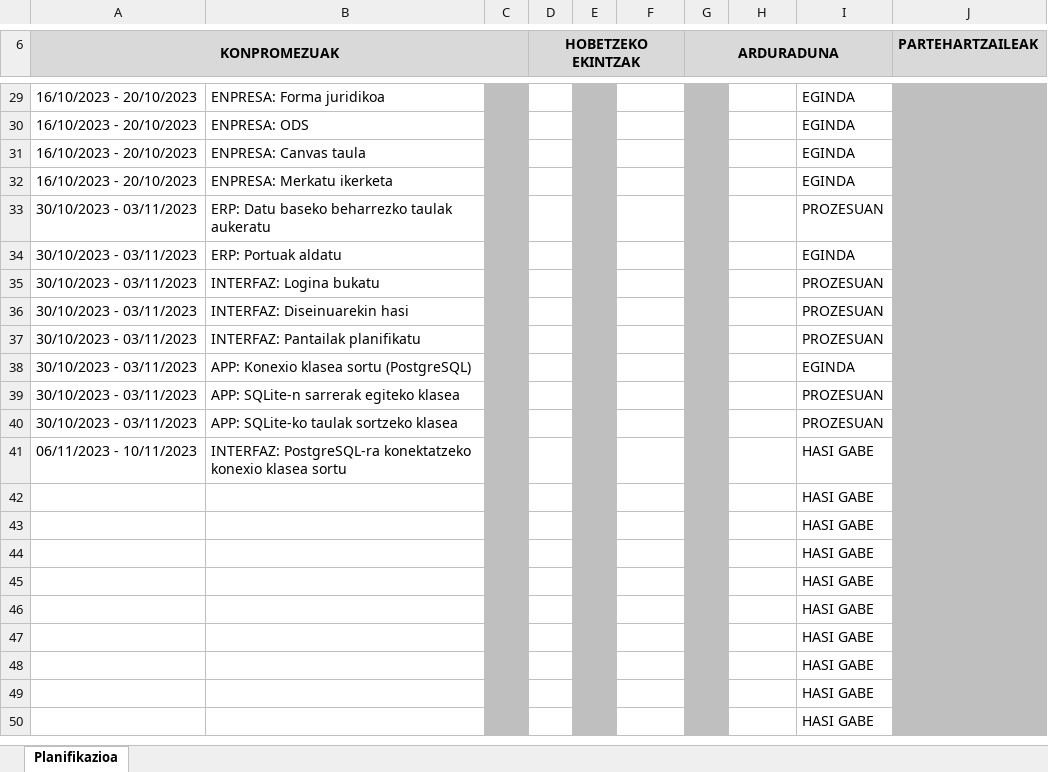
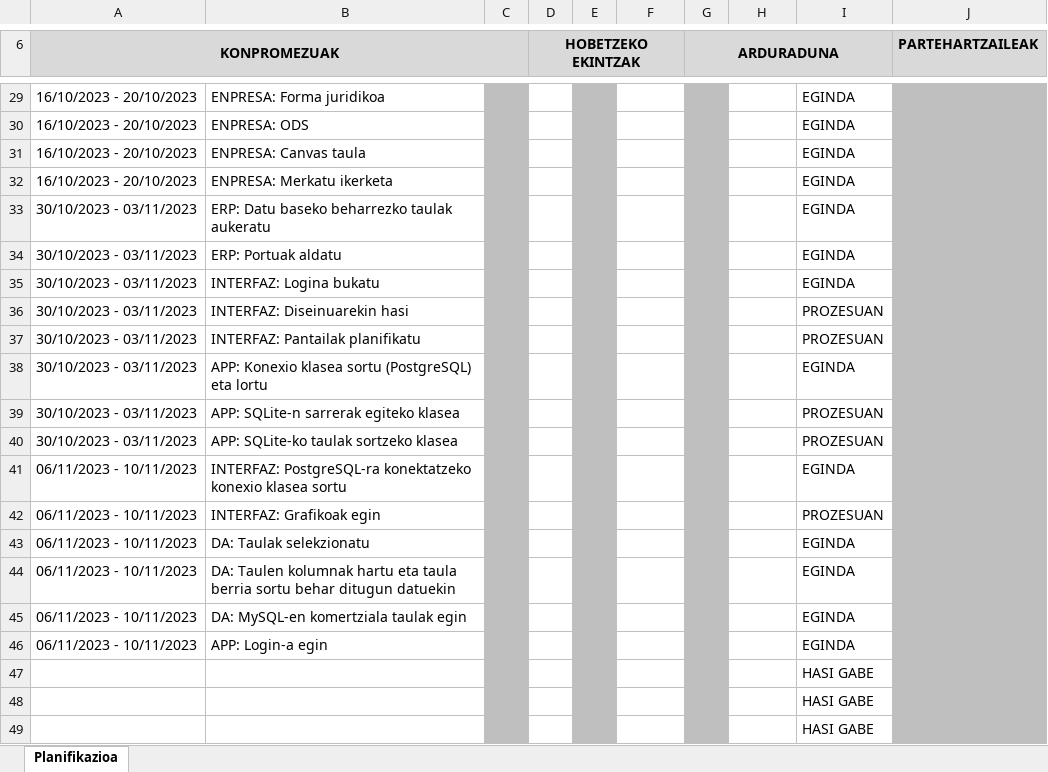
Before and after one commit to anderibanez123/ERRONKA-TSB-RETURNS, an Excel workbook: 0.1- PLANIFIKAZIOA/TSB EGUNEROKOA.xlsx, sheet Planifikazioa, drawn as a sheet; only a part is shown, gaps mark what is left out; the shorter side is filled out with more unchanged rows; values as stored, in another font and other column widths than the file's, no borders; charts and pictures and conditional formats not drawn; removed rows and columns are numbered as before the commit, all else as after; the diff names each change by its address in the sheet, - before the commit and + after, or states it on an @@ line.

Commit message:
W EXCEL

```diff
--- a/0.1- PLANIFIKAZIOA/TSB EGUNEROKOA.xlsx (sheet Planifikazioa)
+++ b/0.1- PLANIFIKAZIOA/TSB EGUNEROKOA.xlsx (sheet Planifikazioa)
-I33: PROZESUAN
+I33: EGINDA
-I35: PROZESUAN
+I35: EGINDA
-B38: APP: Konexio klasea sortu (PostgreSQL)
+B38: APP: Konexio klasea sortu (PostgreSQL) eta lortu
-I41: HASI GABE
+I41: EGINDA
-row 42:  |  |  |  |  |  |  |  | HASI GABE
-row 43:  |  |  |  |  |  |  |  | HASI GABE
-row 44:  |  |  |  |  |  |  |  | HASI GABE
-row 45:  |  |  |  |  |  |  |  | HASI GABE
-row 46:  |  |  |  |  |  |  |  | HASI GABE
+row 42: 06/11/2023 - 10/11/2023 | INTERFAZ: Grafikoak egin |  | TSB |  |  |  | TSB | PROZESUAN
+row 43: 06/11/2023 - 10/11/2023 | DA: Taulak selekzionatu |  | TSB |  |  |  | TSB | EGINDA
+row 44: 06/11/2023 - 10/11/2023 | DA: Taulen kolumnak hartu eta taula berria sortu behar ditugun datuekin |  | TSB |  |  |  | TSB | EGINDA
+row 45: 06/11/2023 - 10/11/2023 | DA: MySQL-en komertziala taulak egin |  | TSB |  |  |  | TSB | EGINDA
+row 46: 06/11/2023 - 10/11/2023 | APP: Login-a egin |  |  |  | ANDER |  | ANDER | EGINDA
```
